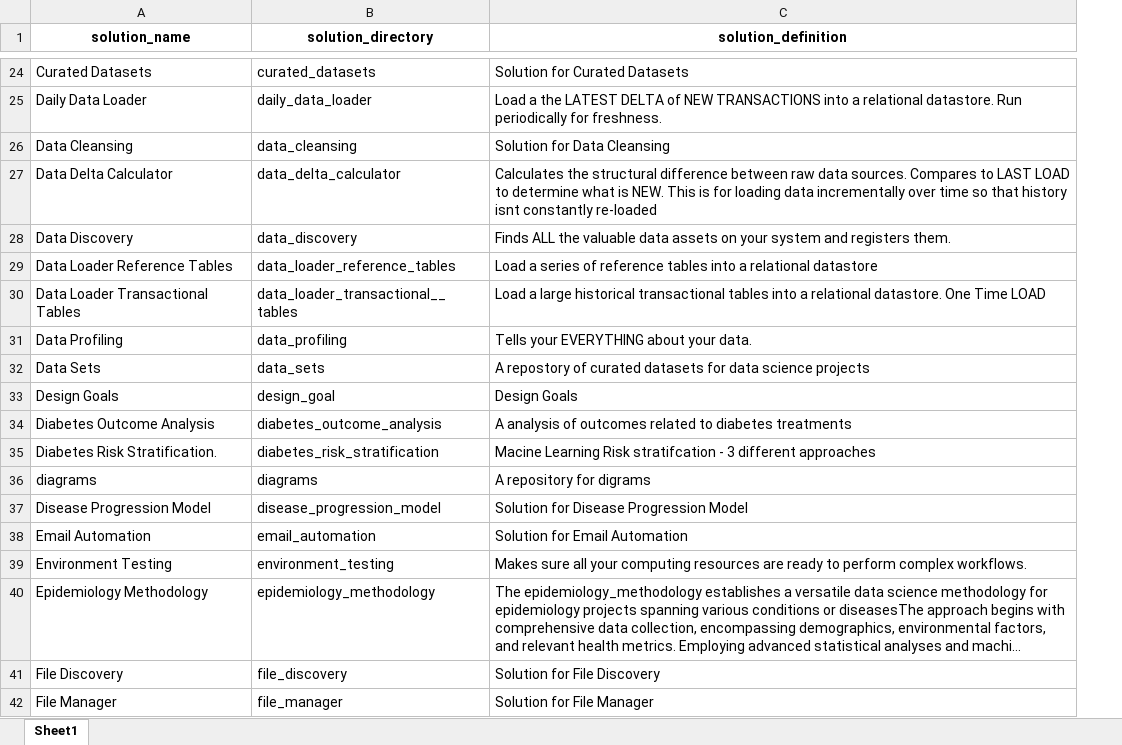
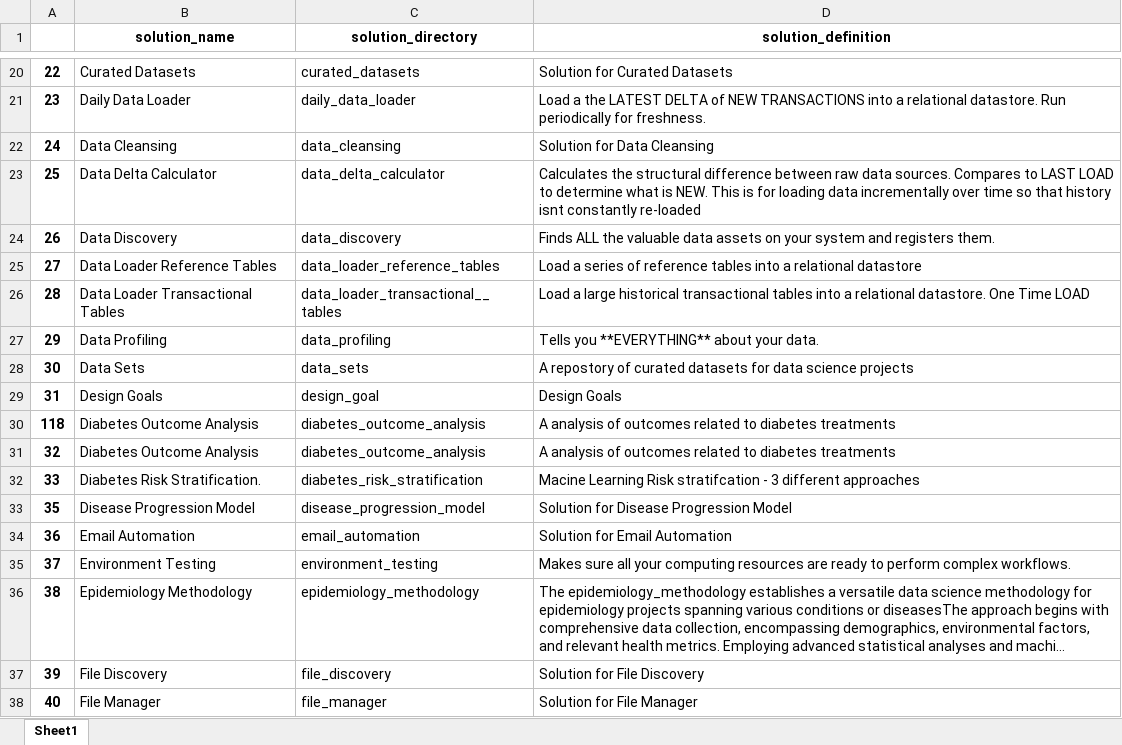
Before and after one commit to JoeEberle/solution_registry, an Excel workbook: solution_registry.xlsx, sheet Sheet1, drawn as a sheet; only a part is shown, gaps mark what is left out; long unchanged cells end in …; values as stored, in another font and other column widths than the file's, no borders; addresses are those after the commit; the diff covers the shown part only; the diff names each change by its address in the sheet, - before the commit and + after, or states it on an @@ line.

```diff
--- a/solution_registry.xlsx (sheet Sheet1)
+++ b/solution_registry.xlsx (sheet Sheet1)
+column A, rows 20-30: 22 | 23 | 24 | 25 | 26 | 27 | 28 | 29 | 30 | 31 | 118; rows 32-38: 33 | 35 | 36 | 37 | 38 | 39 | 40
-D27 (solution_definition): Tells your EVERYTHING about your data.
+D27 (solution_definition): Tells you **EVERYTHING** about your data.
+row 31: 32 | Diabetes Outcome Analysis | diabetes_outcome_analysis | A analysis of outcomes related to diabetes treatments
@@ row 36 moved to row 111: 34 @@
```
Also changed, not shown: 15 added rows, 21 moved rows and 7 edited cells elsewhere in this sheet.
